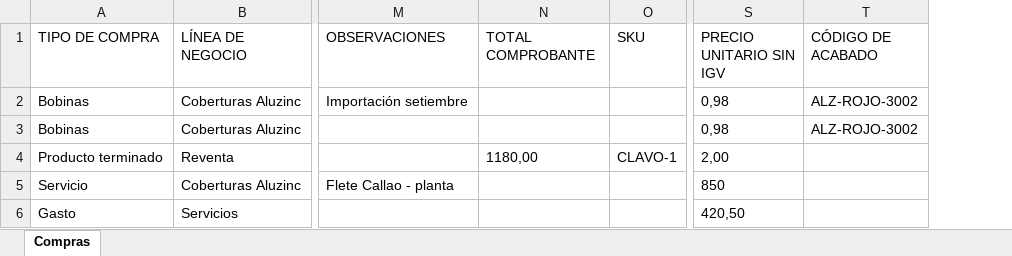
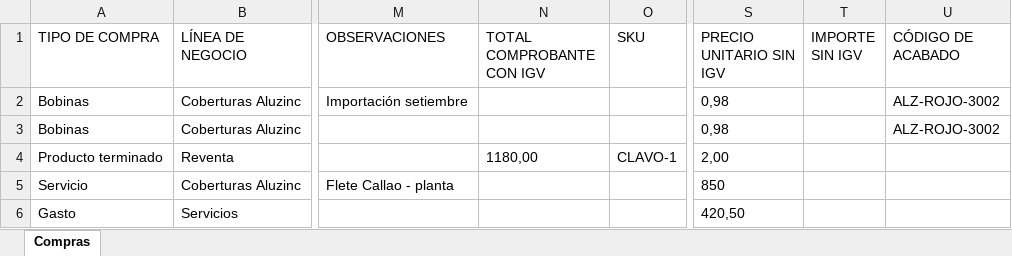
Before and after one commit to gsinuiri-coder/ayr-steel-erp, an Excel workbook: docs/plantillas/importar-compras-ejemplo.xlsx, sheet Compras, drawn as a sheet; only a part is shown, gaps mark what is left out; values as stored, in another font and other column widths than the file's, no borders; the diff names each change by its address in the sheet, - before the commit and + after, or states it on an @@ line.

```diff
--- a/docs/plantillas/importar-compras-ejemplo.xlsx (sheet Compras)
+++ b/docs/plantillas/importar-compras-ejemplo.xlsx (sheet Compras)
+column T (IMPORTE SIN IGV), empty
-N1: TOTAL COMPROBANTE
+N1: TOTAL COMPROBANTE CON IGV
```
Also changed, not shown: docs/plantillas/importar-compras.xlsx, 19 other files.
